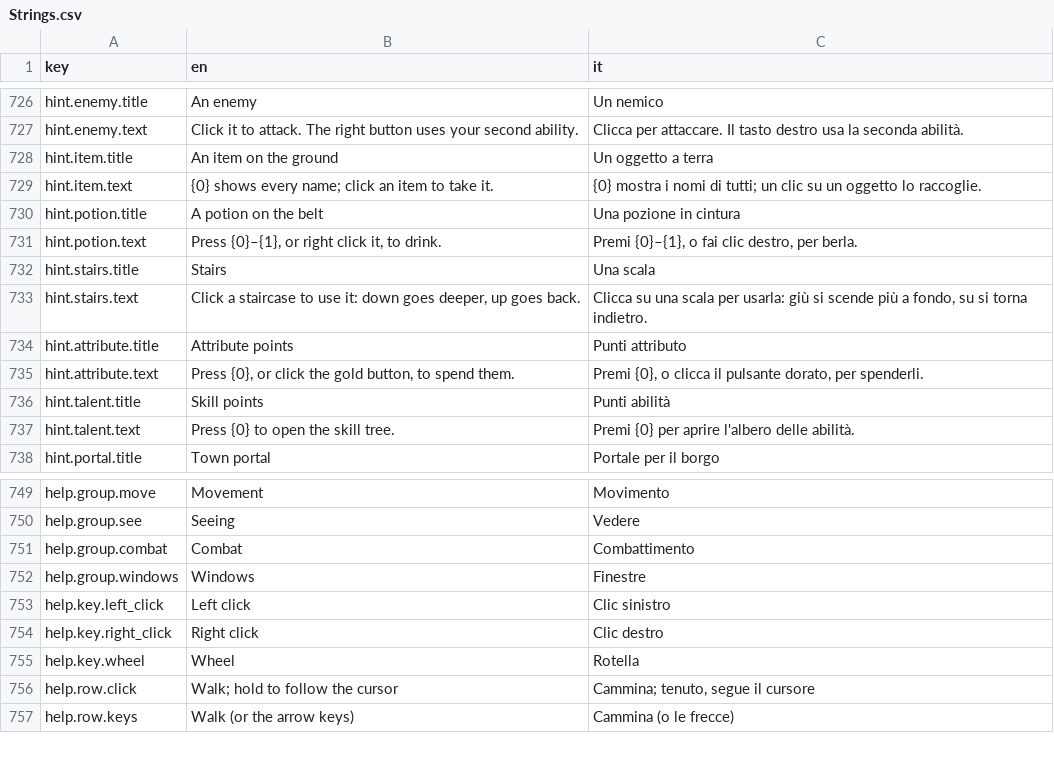
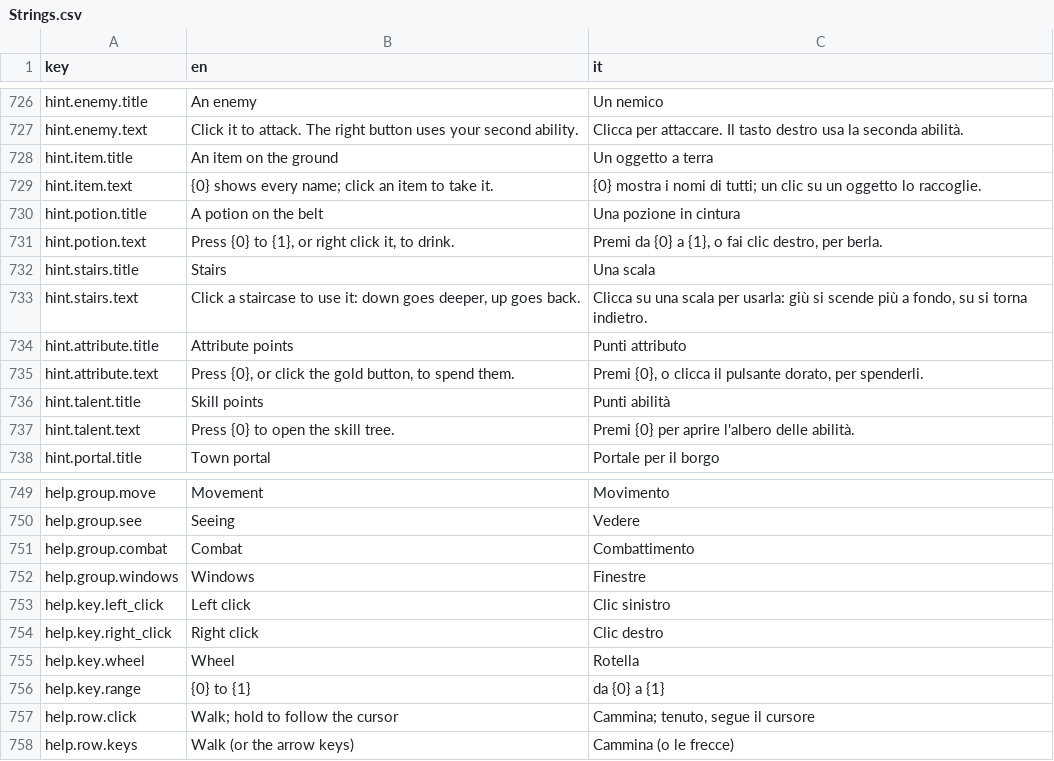
Before and after one commit to zanzaro-mirco/DarkDescent, a CSV file: Assets/_Project/Data/Localization/Strings.csv, drawn as a sheet; only a part is shown, gaps mark what is left out.

```diff
--- a/Assets/_Project/Data/Localization/Strings.csv
+++ b/Assets/_Project/Data/Localization/Strings.csv
@@ -730,3 +730,3 @@ hint.item.text,{0} shows every name; click an item to take it.,{0} mostra i nomi
 hint.potion.title,A potion on the belt,Una pozione in cintura
-hint.potion.text,"Press {0}–{1}, or right click it, to drink.","Premi {0}–{1}, o fai clic destro, per berla."
+hint.potion.text,"Press {0} to {1}, or right click it, to drink.","Premi da {0} a {1}, o fai clic destro, per berla."
 hint.stairs.title,Stairs,Una scala
@@ -755,2 +755,3 @@ help.key.right_click,Right click,Clic destro
 help.key.wheel,Wheel,Rotella
+help.key.range,{0} to {1},da {0} a {1}
 help.row.click,Walk; hold to follow the cursor,"Cammina; tenuto, segue il cursore"
```
Also changed, not shown: 12 other files.
